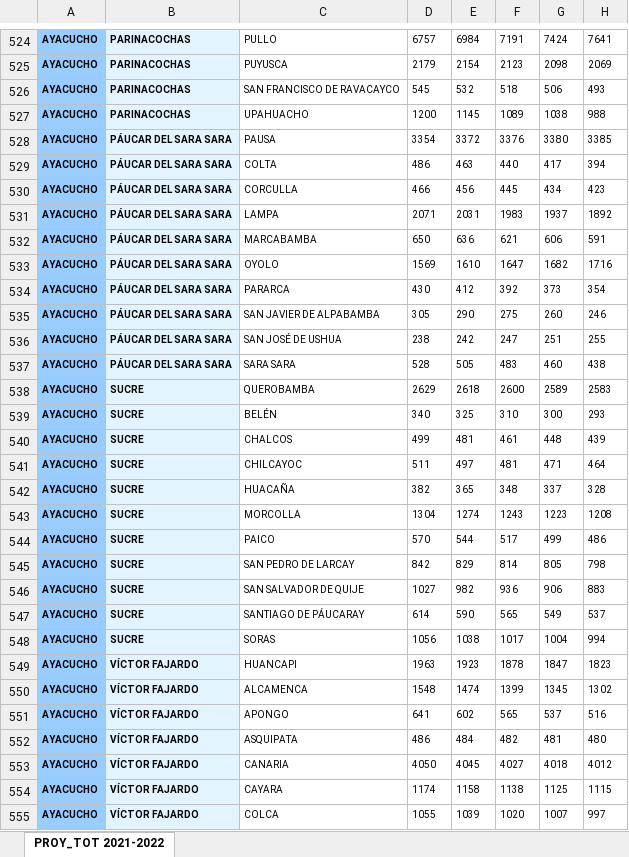
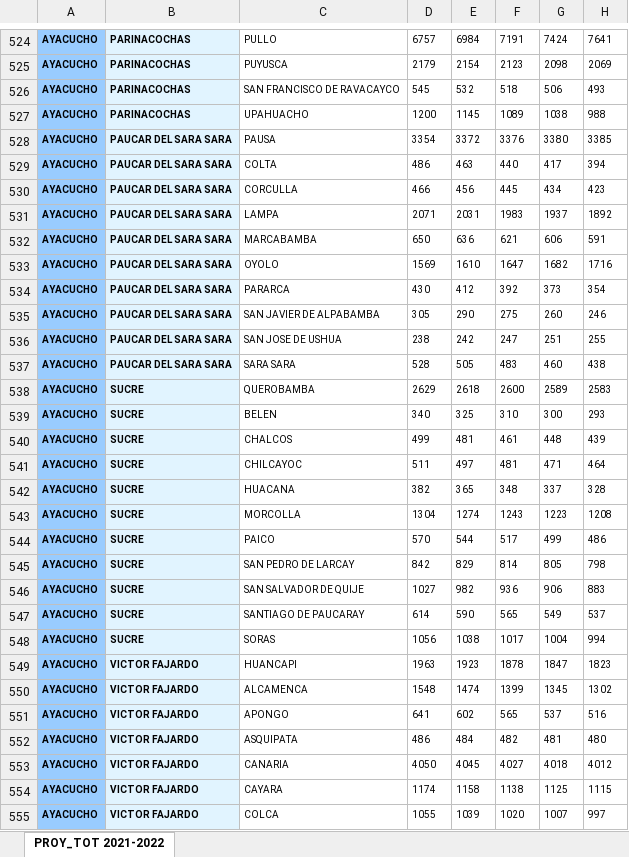
Before and after one commit to krlos20203563/Extortion_Peru, an Excel workbook: data/PROYECCION_POB/proy_pob.xlsx, sheet PROY_TOT 2021-2022, drawn as a sheet; only a part is shown, gaps mark what is left out; values as stored, in another font and other column widths than the file's, no borders; the diff covers the shown part only; the diff names each change by its address in the sheet, - before the commit and + after, or states it on an @@ line.

Commit message:
#DATA-UTF

```diff
--- a/data/PROYECCION_POB/proy_pob.xlsx (sheet PROY_TOT 2021-2022)
+++ b/data/PROYECCION_POB/proy_pob.xlsx (sheet PROY_TOT 2021-2022)
-B528:B537: PÁUCAR DEL SARA SARA
+B528:B537: PAUCAR DEL SARA SARA
-C536: SAN JOSÉ DE USHUA
+C536: SAN JOSE DE USHUA
-C539: BELÉN
+C539: BELEN
-C542: HUACAÑA
+C542: HUACANA
-C547: SANTIAGO DE PÁUCARAY
+C547: SANTIAGO DE PAUCARAY
-B549:B555: VÍCTOR FAJARDO
+B549:B555: VICTOR FAJARDO
```
Also changed, not shown: 359 edited cells elsewhere in this sheet, data/SIUP/SIUP2019/SIUP2019_c100_LISTO.xlsx, data/SIUP/SIUP2019/SIUP2019_c200_LISTO.xlsx, 11 other files.
